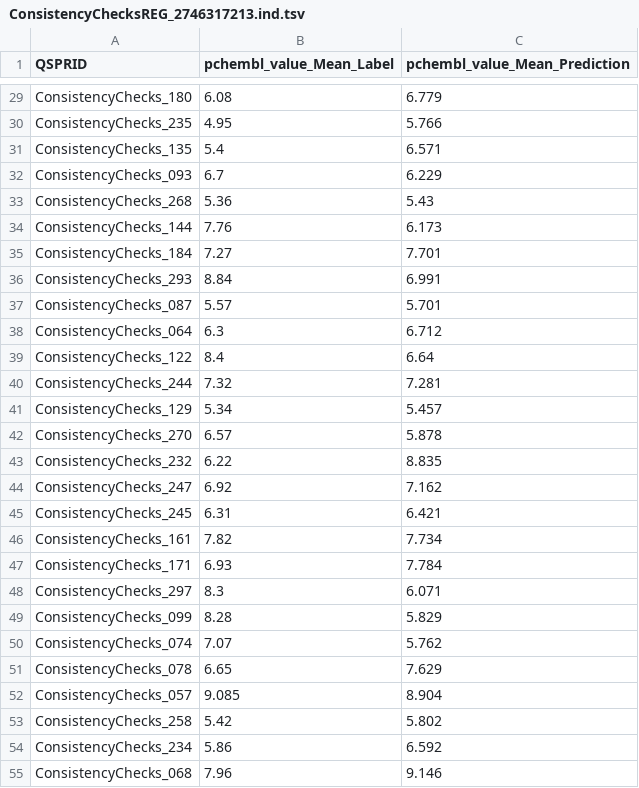
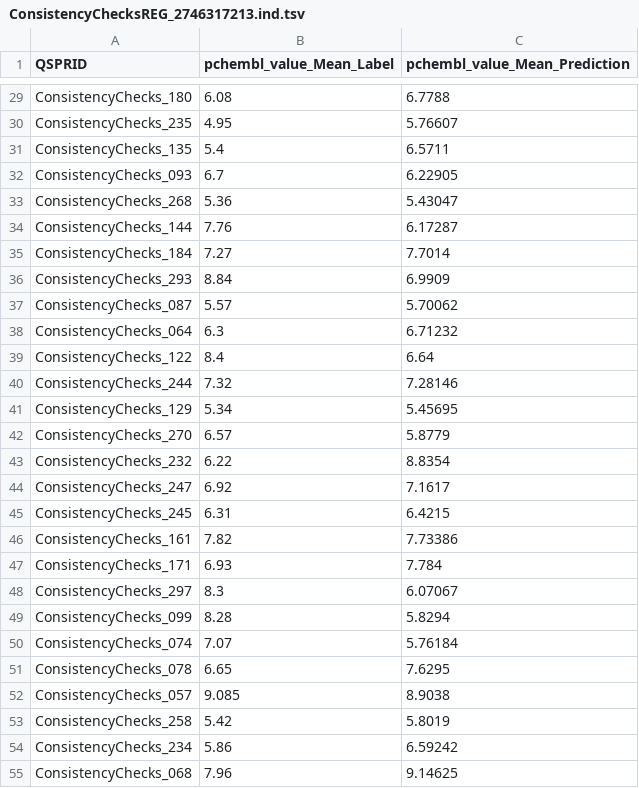
Before and after one commit to CDDLeiden/QSPRpred, a TSV file: testing/test_consistency/expected/ConsistencyChecksREG_2746317213/ConsistencyChecksREG_2746317213.ind.tsv, drawn as a sheet; only a part is shown, gaps mark what is left out; the diff covers the shown part only; the diff names each change by its address in the sheet, - before the commit and + after, or states it on an @@ line.

```diff
--- a/testing/test_consistency/expected/ConsistencyChecksREG_2746317213/ConsistencyChecksREG_2746317213.ind.tsv
+++ b/testing/test_consistency/expected/ConsistencyChecksREG_2746317213/ConsistencyChecksREG_2746317213.ind.tsv
-C29 (pchembl_value_Mean_Prediction): 6.779
+C29 (pchembl_value_Mean_Prediction): 6.7788
-C30 (pchembl_value_Mean_Prediction): 5.766
+C30 (pchembl_value_Mean_Prediction): 5.76607
-C31 (pchembl_value_Mean_Prediction): 6.571
+C31 (pchembl_value_Mean_Prediction): 6.5711
-C32 (pchembl_value_Mean_Prediction): 6.229
+C32 (pchembl_value_Mean_Prediction): 6.22905
-C33 (pchembl_value_Mean_Prediction): 5.43
+C33 (pchembl_value_Mean_Prediction): 5.43047
-C34 (pchembl_value_Mean_Prediction): 6.173
+C34 (pchembl_value_Mean_Prediction): 6.17287
-C35 (pchembl_value_Mean_Prediction): 7.701
+C35 (pchembl_value_Mean_Prediction): 7.7014
-C36 (pchembl_value_Mean_Prediction): 6.991
+C36 (pchembl_value_Mean_Prediction): 6.9909
-C37 (pchembl_value_Mean_Prediction): 5.701
+C37 (pchembl_value_Mean_Prediction): 5.70062
-C38 (pchembl_value_Mean_Prediction): 6.712
+C38 (pchembl_value_Mean_Prediction): 6.71232
-C40 (pchembl_value_Mean_Prediction): 7.281
+C40 (pchembl_value_Mean_Prediction): 7.28146
-C41 (pchembl_value_Mean_Prediction): 5.457
+C41 (pchembl_value_Mean_Prediction): 5.45695
-C42 (pchembl_value_Mean_Prediction): 5.878
+C42 (pchembl_value_Mean_Prediction): 5.8779
-C43 (pchembl_value_Mean_Prediction): 8.835
+C43 (pchembl_value_Mean_Prediction): 8.8354
-C44 (pchembl_value_Mean_Prediction): 7.162
+C44 (pchembl_value_Mean_Prediction): 7.1617
-C45 (pchembl_value_Mean_Prediction): 6.421
+C45 (pchembl_value_Mean_Prediction): 6.4215
-C46 (pchembl_value_Mean_Prediction): 7.734
+C46 (pchembl_value_Mean_Prediction): 7.73386
-C48 (pchembl_value_Mean_Prediction): 6.071
+C48 (pchembl_value_Mean_Prediction): 6.07067
-C49 (pchembl_value_Mean_Prediction): 5.829
+C49 (pchembl_value_Mean_Prediction): 5.8294
-C50 (pchembl_value_Mean_Prediction): 5.762
+C50 (pchembl_value_Mean_Prediction): 5.76184
-C51 (pchembl_value_Mean_Prediction): 7.629
+C51 (pchembl_value_Mean_Prediction): 7.6295
-C52 (pchembl_value_Mean_Prediction): 8.904
+C52 (pchembl_value_Mean_Prediction): 8.9038
-C53 (pchembl_value_Mean_Prediction): 5.802
+C53 (pchembl_value_Mean_Prediction): 5.8019
-C54 (pchembl_value_Mean_Prediction): 6.592
+C54 (pchembl_value_Mean_Prediction): 6.59242
-C55 (pchembl_value_Mean_Prediction): 9.146
+C55 (pchembl_value_Mean_Prediction): 9.14625
```
Also changed, not shown: 33 edited cells elsewhere in this file, testing/test_consistency/expected/ConsistencyChecksREG_107420369/ConsistencyChecksREG_107420369.cv.tsv, testing/test_consistency/expected/ConsistencyChecksREG_107420369/ConsistencyChecksREG_107420369.ind.tsv, 12 other files.
